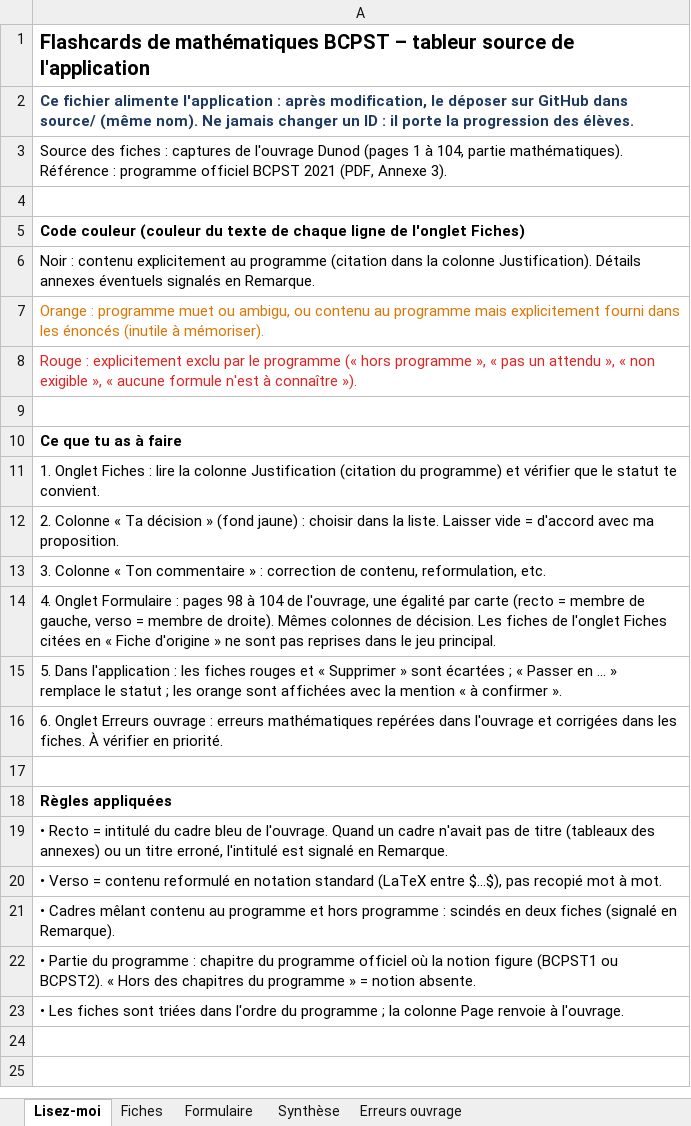
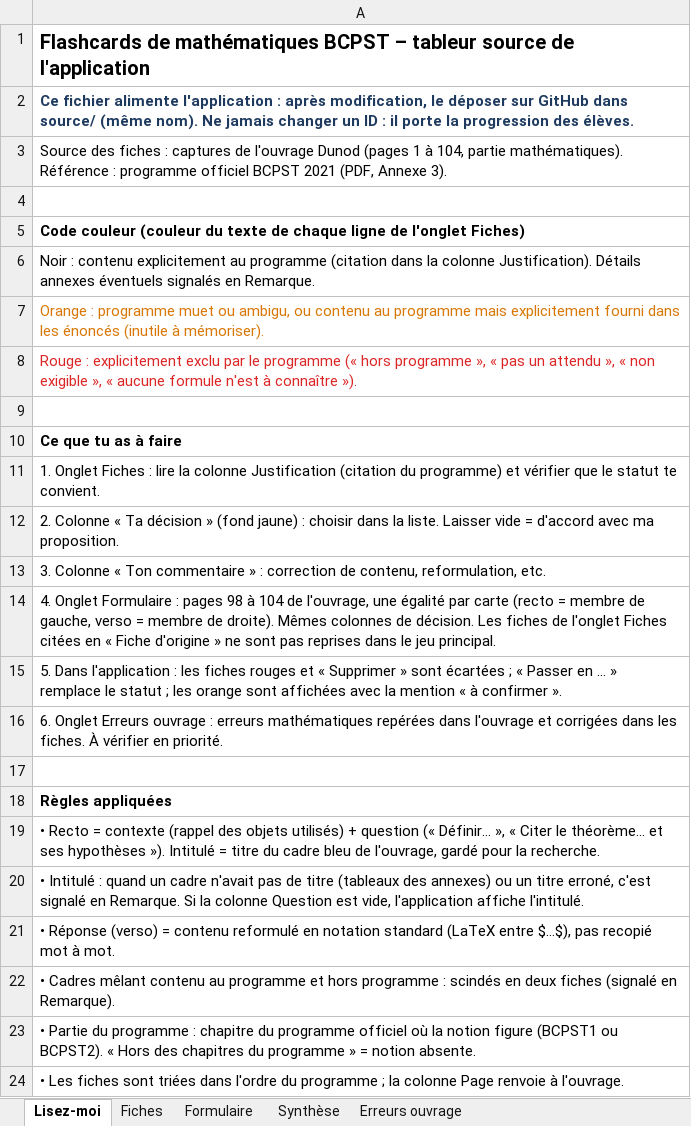
Before and after one commit to svtbordi/flashcards-formules, an Excel workbook: source/fiches_maths.xlsx, sheet Lisez-moi, drawn as a sheet; values as stored, in another font and other column widths than the file's, no borders; the diff names each change by its address in the sheet, - before the commit and + after, or states it on an @@ line.

```diff
--- a/source/fiches_maths.xlsx (sheet Lisez-moi)
+++ b/source/fiches_maths.xlsx (sheet Lisez-moi)
-A19: …Recto = intitulé du cadre bleu de l'ouvrage. Quand un cadre n'avait pas de titre (tableaux des annexes) ou un titre erroné, l'intitulé est signalé en Remarque.
+A19: …Recto = contexte (rappel des objets utilisés) + question (« Définir… », « Citer le théorème… et ses hypothèses »). Intitulé = titre du cadre bleu de l'ouvrage, gardé pour la recherche.
-A20: • Verso = contenu reformulé en notation standard (LaTeX entre $…$), pas recopié mot à mot.
+A20: • Intitulé : quand un cadre n'avait pas de titre (tableaux des annexes) ou un titre erroné, c'est signalé en Remarque. Si la colonne Question est vide, l'application affiche l'intitulé.
+row 21: • Réponse (verso) = contenu reformulé en notation standard (LaTeX entre $…$), pas recopié mot à mot.
```
Also changed, not shown: sheet Fiches, sheet Formulaire, sheet Synthèse, 5 other files.
